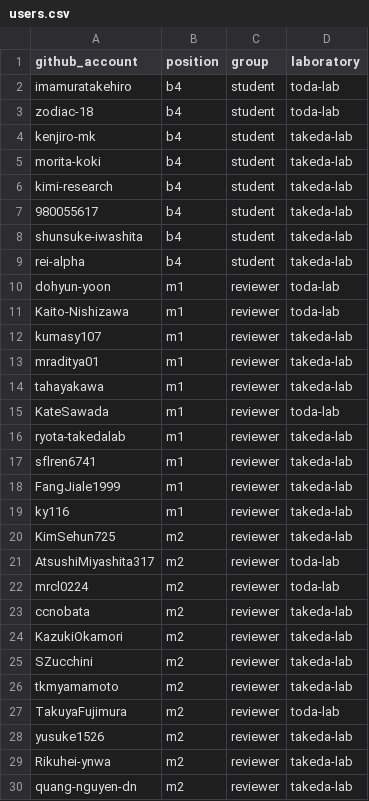
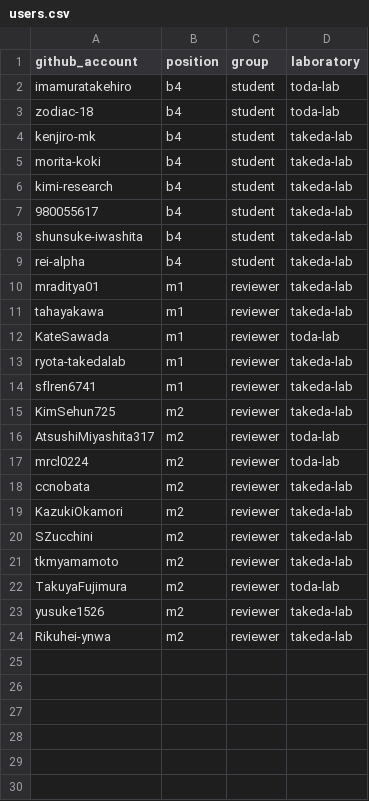
Before and after one commit to zodiac-18/B4Lecture-2023, a CSV file: ci/users.csv, drawn as a sheet; the diff names each change by its address in the sheet, - before the commit and + after, or states it on an @@ line.

Commit message:
remove some students

```diff
--- a/ci/users.csv
+++ b/ci/users.csv
-row 10: dohyun-yoon | m1 | reviewer | toda-lab
-row 11: Kaito-Nishizawa | m1 | reviewer | toda-lab
-row 12: kumasy107 | m1 | reviewer | takeda-lab
-row 18: FangJiale1999 | m1 | reviewer | takeda-lab
-row 19: ky116 | m1 | reviewer | takeda-lab
-row 30: quang-nguyen-dn | m2 | reviewer | takeda-lab
```
